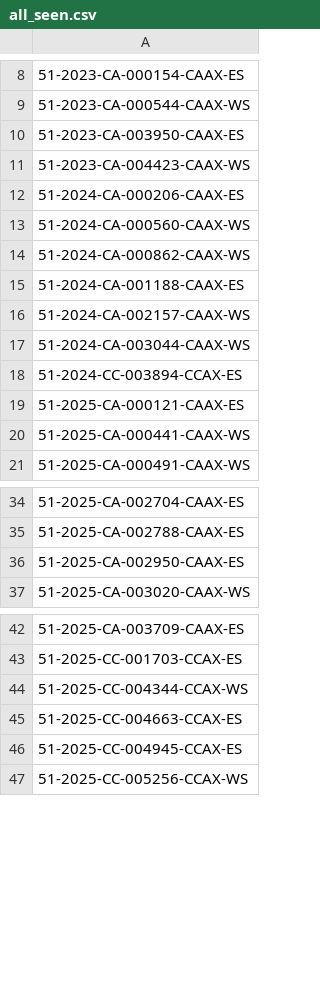
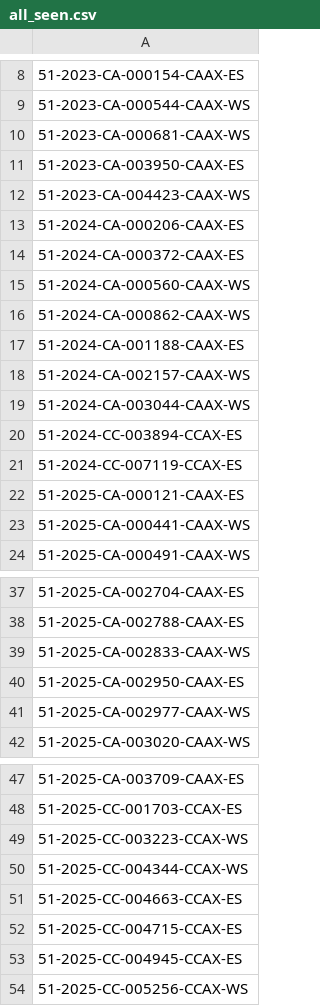
Before and after one commit to figlesias7/realforeclose-pasco, a CSV file: data/all_seen.csv, drawn as a sheet; only a part is shown, gaps mark what is left out.

```diff
--- a/data/all_seen.csv
+++ b/data/all_seen.csv
@@ -9,2 +9,3 @@
 51-2023-CA-000544-CAAX-WS
+51-2023-CA-000681-CAAX-WS
 51-2023-CA-003950-CAAX-ES
@@ -12,2 +13,3 @@
 51-2024-CA-000206-CAAX-ES
+51-2024-CA-000372-CAAX-ES
 51-2024-CA-000560-CAAX-WS
@@ -18,2 +20,3 @@
 51-2024-CC-003894-CCAX-ES
+51-2024-CC-007119-CCAX-ES
 51-2025-CA-000121-CAAX-ES
@@ -35,3 +38,5 @@
 51-2025-CA-002788-CAAX-ES
+51-2025-CA-002833-CAAX-WS
 51-2025-CA-002950-CAAX-ES
+51-2025-CA-002977-CAAX-WS
 51-2025-CA-003020-CAAX-WS
@@ -43,4 +48,6 @@
 51-2025-CC-001703-CCAX-ES
+51-2025-CC-003223-CCAX-WS
 51-2025-CC-004344-CCAX-WS
 51-2025-CC-004663-CCAX-ES
+51-2025-CC-004715-CCAX-ES
 51-2025-CC-004945-CCAX-ES
```
Also changed, not shown: data/event_log.csv, 3 other files.
